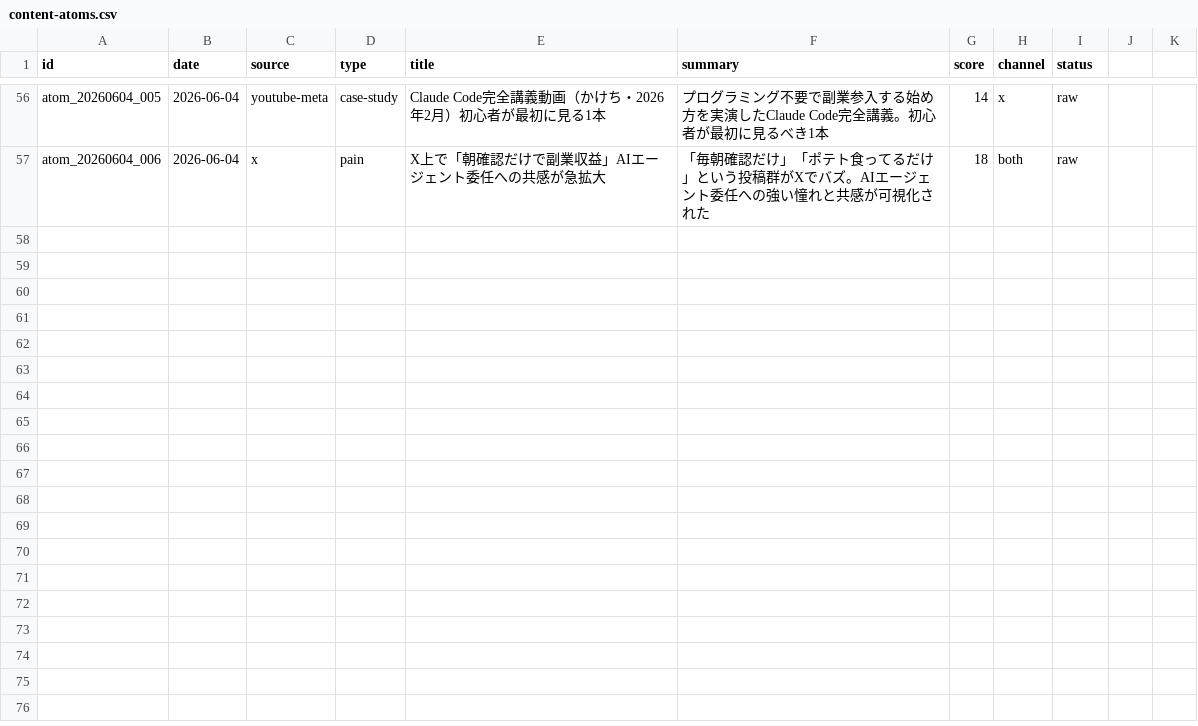
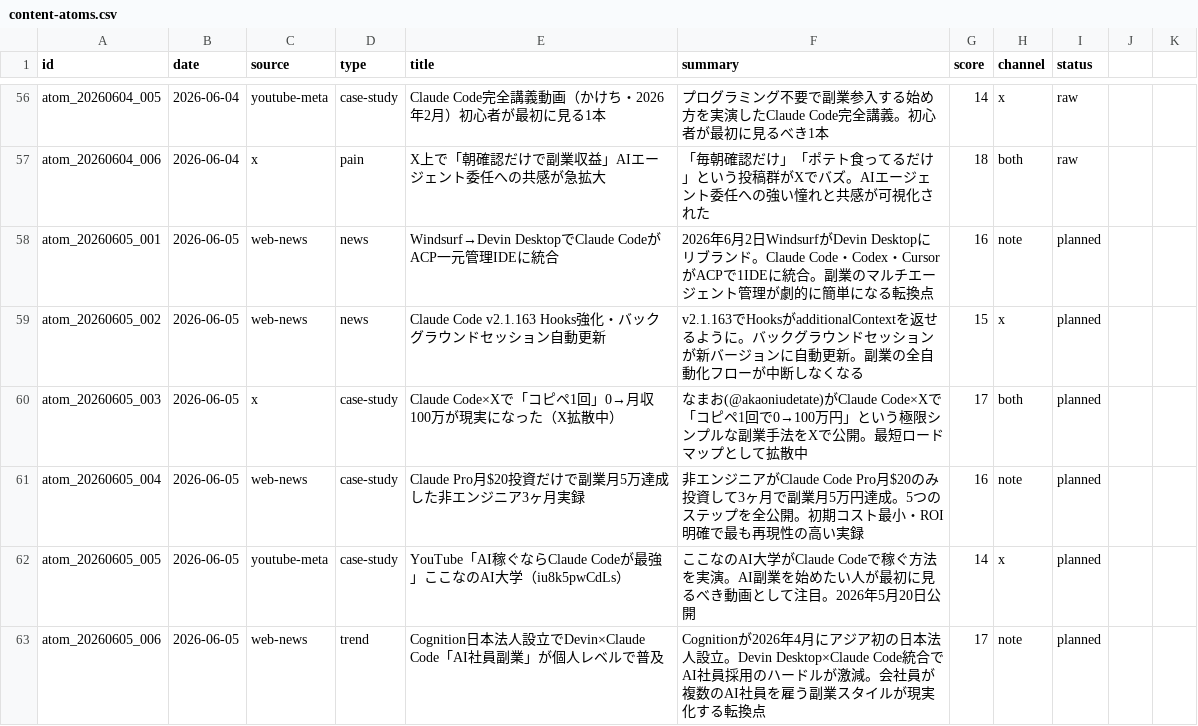
Before and after one commit to arfiria/content-loop, a CSV file: data/content-atoms.csv, drawn as a sheet; only a part is shown, gaps mark what is left out.

Commit message:
auto: Layer1+2 2026-06-05

```diff
--- a/data/content-atoms.csv
+++ b/data/content-atoms.csv
@@ -57 +57,7 @@ atom_20260604_005,2026-06-04,youtube-meta,case-study,Claude Code完全講義動
 atom_20260604_006,2026-06-04,x,pain,X上で「朝確認だけで副業収益」AIエージェント委任への共感が急拡大,「毎朝確認だけ」「ポテト食ってるだけ」という投稿群がXでバズ。AIエージェント委任への強い憧れと共感が可視化された,18,both,raw
+atom_20260605_001,2026-06-05,web-news,news,Windsurf→Devin DesktopでClaude CodeがACP一元管理IDEに統合,2026年6月2日WindsurfがDevin Desktopにリブランド。Claude Code・Codex・CursorがACPで1IDEに統合。副業のマルチエージェント管理が劇的に簡単になる転換点,16,note,planned
+atom_20260605_002,2026-06-05,web-news,news,Claude Code v2.1.163 Hooks強化・バックグラウンドセッション自動更新,v2.1.163でHooksがadditionalContextを返せるように。バックグラウンドセッションが新バージョンに自動更新。副業の全自動化フローが中断しなくなる,15,x,planned
+atom_20260605_003,2026-06-05,x,case-study,Claude Code×Xで「コピペ1回」0→月収100万が現実になった（X拡散中）,なまお(@akaoniudetate)がClaude Code×Xで「コピペ1回で0→100万円」という極限シンプルな副業手法をXで公開。最短ロードマップとして拡散中,17,both,planned
+atom_20260605_004,2026-06-05,web-news,case-study,Claude Pro月$20投資だけで副業月5万達成した非エンジニア3ヶ月実録,非エンジニアがClaude Code Pro月$20のみ投資して3ヶ月で副業月5万円達成。5つのステップを全公開。初期コスト最小・ROI明確で最も再現性の高い実録,16,note,planned
+atom_20260605_005,2026-06-05,youtube-meta,case-study,YouTube「AI稼ぐならClaude Codeが最強」ここなのAI大学（iu8k5pwCdLs）,ここなのAI大学がClaude Codeで稼ぐ方法を実演。AI副業を始めたい人が最初に見るべき動画として注目。2026年5月20日公開,14,x,planned
+atom_20260605_006,2026-06-05,web-news,trend,Cognition日本法人設立でDevin×Claude Code「AI社員副業」が個人レベルで普及,Cognitionが2026年4月にアジア初の日本法人設立。Devin Desktop×Claude Code統合でAI社員採用のハードルが激減。会社員が複数のAI社員を雇う副業スタイルが現実化する転換点,17,note,planned
```
